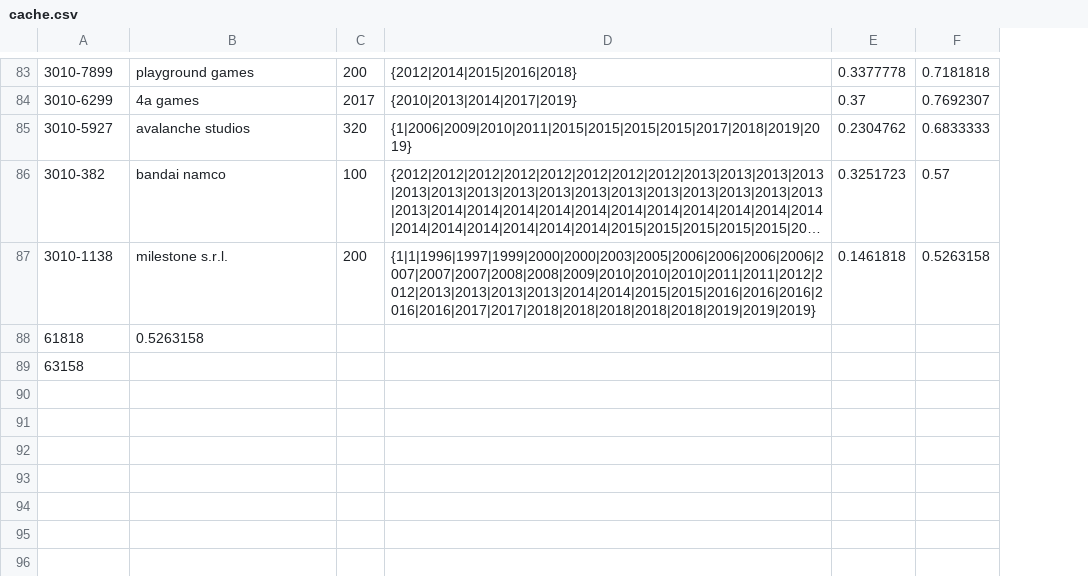
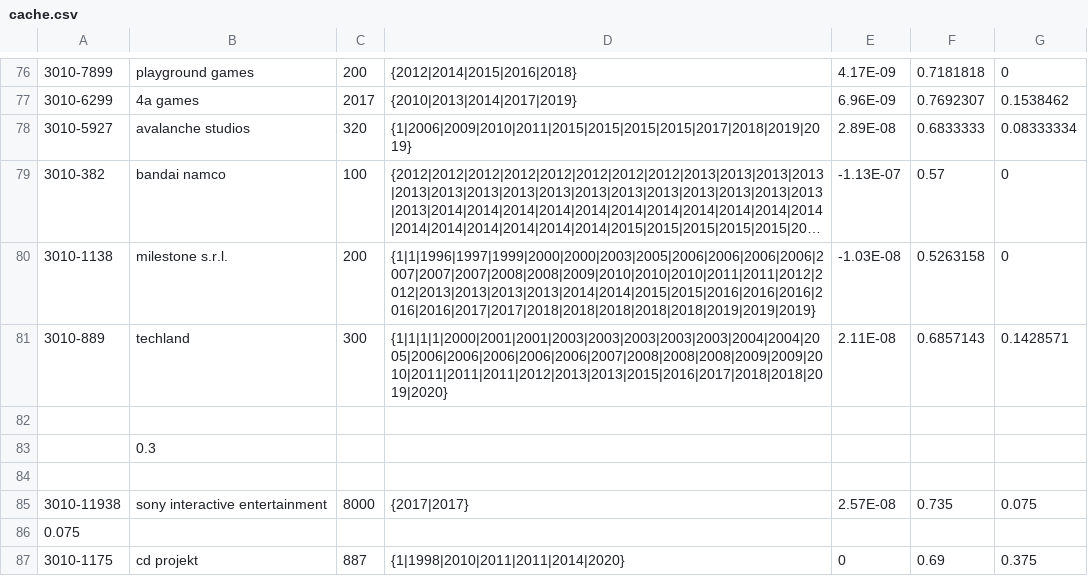
Before and after one commit to JamesEConnor/GameStudioScorer, a CSV file: GameStudioScorer/bin/Debug/cache.csv, drawn as a sheet; only a part is shown, gaps mark what is left out; long unchanged cells end in …; removed rows and columns are numbered as before the commit, all else as after; the diff covers the shown part only; the diff names each change by its address in the sheet, - before the commit and + after, or states it on an @@ line.

```diff
--- a/GameStudioScorer/bin/Debug/cache.csv
+++ b/GameStudioScorer/bin/Debug/cache.csv
-column E, rows 83-87: 0.3377778 | 0.37 | 0.2304762 | 0.3251723 | 0.1461818
+column E, rows 76-80: 4.17E-09 | 6.96E-09 | 2.89E-08 | -1.13E-07 | -1.03E-08
+column G, rows 76-80: 0 | 0.1538462 | 0.08333334 | 0 | 0
+row 81: 3010-889 | techland | 300 | {1|1|1|1|2000|2001|2001|2003|2003|2003|2003|2003|2004|2004|2005|2006|2006|2006|2006|2006|2007|2008|2008|2008|2009|2009|2010|2011|2011|2011|2012|2013|2013|2015|2016|2017|2018|2018|2019|2020} | 2.11E-08 | 0.6857143 | 0.1428571
-row 82: 61818 | 0.5263158
+row 82: (empty)
+row 83:  | 0.3
+row 84: (empty)
+row 85: 3010-11938 | sony interactive entertainment | 8000 | {2017|2017} | 2.57E-08 | 0.735 | 0.075
-A86: 63158
+A86: 0.075
+row 87: 3010-1175 | cd projekt | 887 | {1|1998|2010|2011|2011|2014|2020} | 0 | 0.69 | 0.375
```
Also changed, not shown: 9 added rows, 9 removed rows and 27 edited cells elsewhere in this file, 37 other files.
